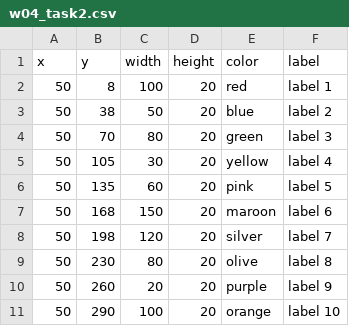
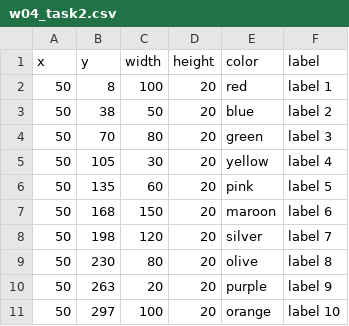
Before and after one commit to kurimoto-kensuke/InfoVis2021, a CSV file: W04/w04_task2.csv, drawn as a sheet.

Commit message:
-j

```diff
--- a/W04/w04_task2.csv
+++ b/W04/w04_task2.csv
@@ -9,3 +9,3 @@ x,y,width,height,color,label
 50,230,80,20,olive,label 8
-50,260,20,20,purple,label 9
-50,290,100,20,orange,label 10
+50,263,20,20,purple,label 9
+50,297,100,20,orange,label 10
```
